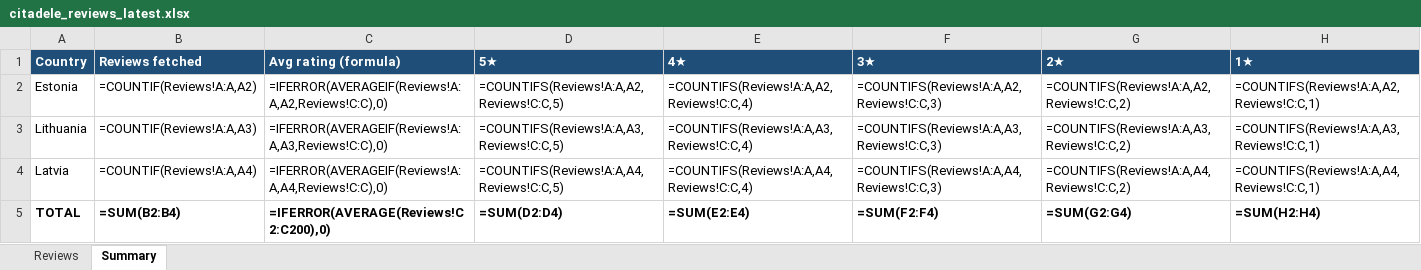
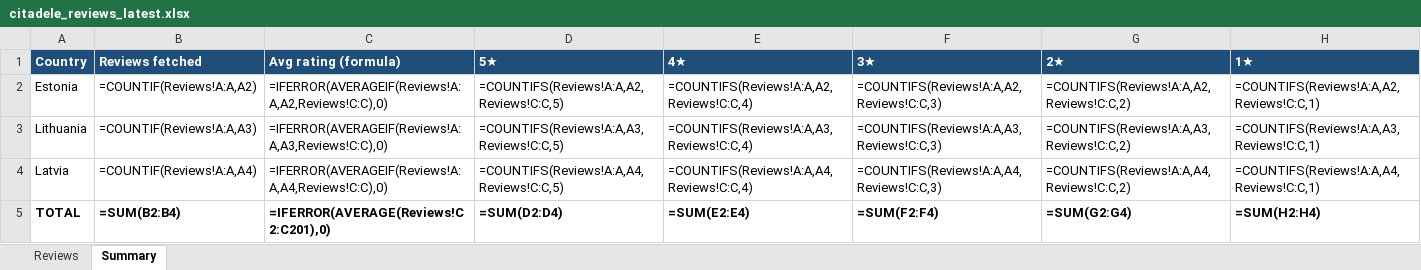
Before and after one commit to KATRINAPAVL/mobile-app-customer-reviews, an Excel workbook: output/citadele_reviews_latest.xlsx, sheet Summary, drawn as a sheet; values as stored, in another font and other column widths than the file's, no borders; formulas without a stored value are shown as written; the diff names each change by its address in the sheet, - before the commit and + after, or states it on an @@ line.

```diff
--- a/output/citadele_reviews_latest.xlsx (sheet Summary)
+++ b/output/citadele_reviews_latest.xlsx (sheet Summary)
-C5 (Avg rating (formula)): =IFERROR(AVERAGE(Reviews!C2:C200),0)
+C5 (Avg rating (formula)): =IFERROR(AVERAGE(Reviews!C2:C201),0)
```
Also changed, not shown: sheet Reviews, output/citadele_play_reviews_latest.xlsx, 6 other files.
